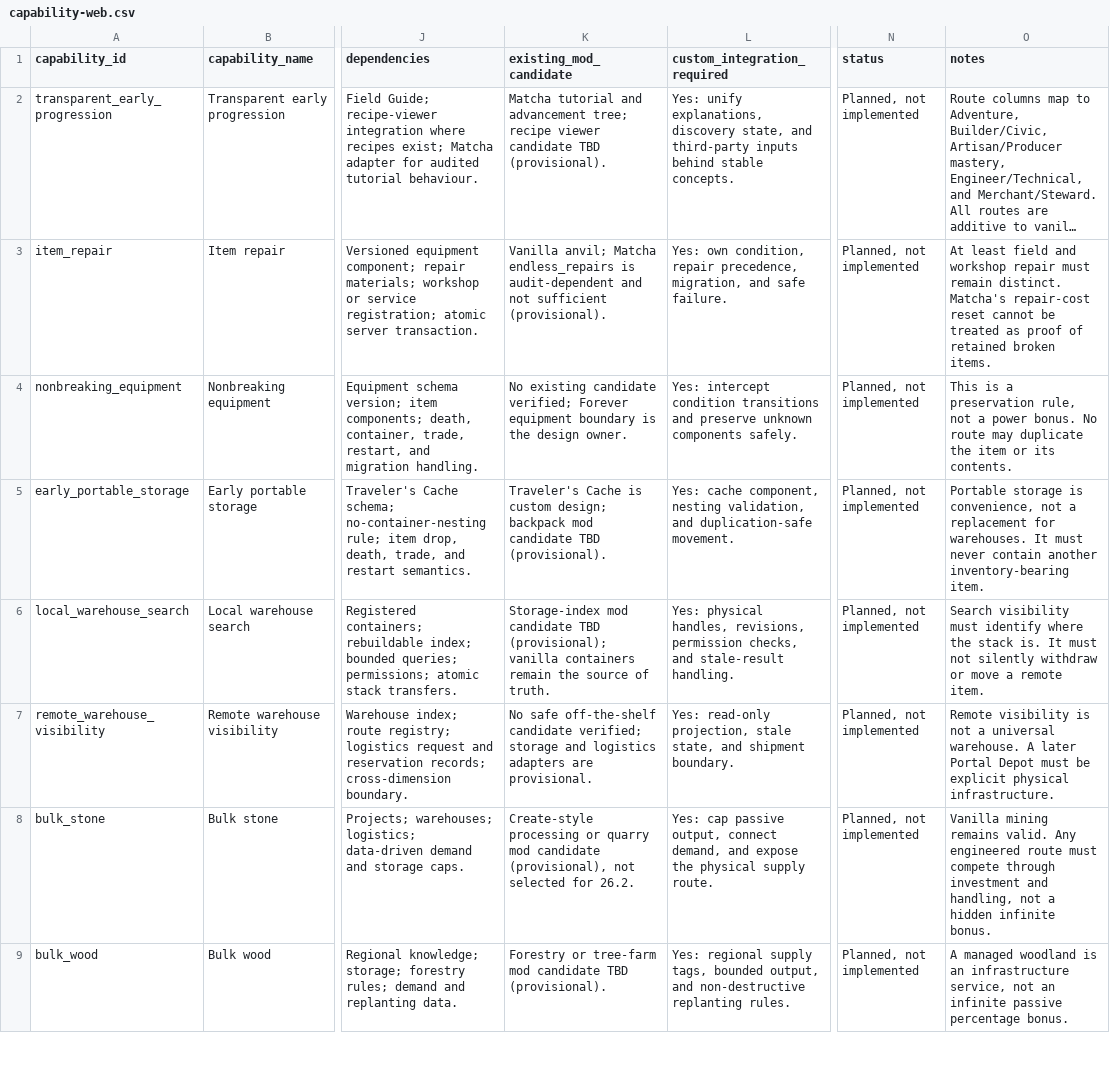
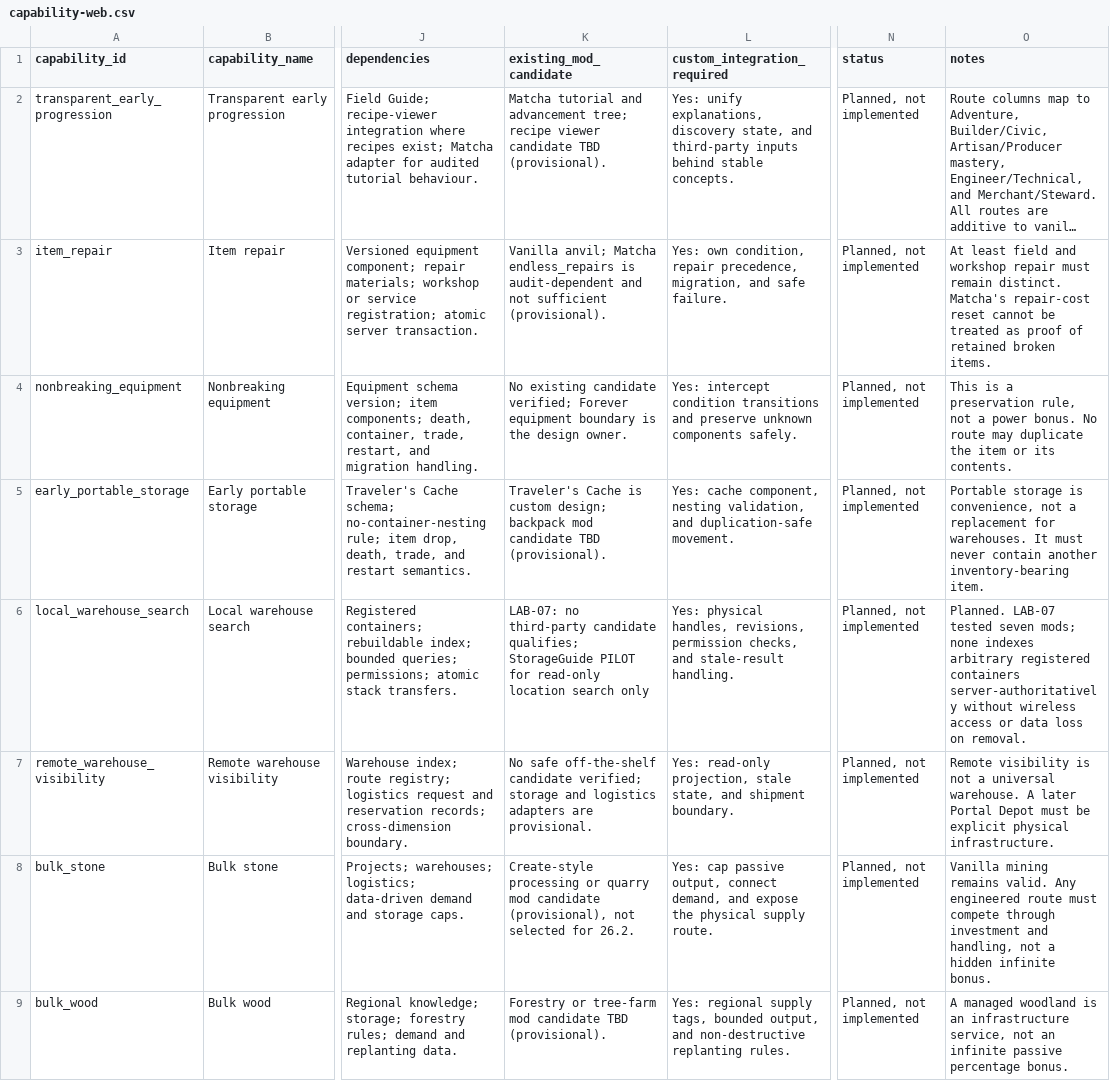
Before and after one commit to nathenialalleyne/forever, a CSV file: docs/design/capability-web.csv, drawn as a sheet; only a part is shown, gaps mark what is left out; long unchanged cells end in …; the diff covers the shown part only; the diff names each change by its address in the sheet, - before the commit and + after, or states it on an @@ line.

Commit message:
design: replace capability-web assumptions with lab evidence
Four capability rows named mod candidates that were guesses when the file was
written. The labs have now tested them, so the rows record what was measured
instead: local warehouse search has NO qualifying candidate after seven were
tested, food preservation is Matcha's already, building assistance has a real
pilot, and schematic use is still open pending LAB-04.

The multi-route invariant still holds with no violations.

```diff
--- a/docs/design/capability-web.csv
+++ b/docs/design/capability-web.csv
-K6 (existing_mod_candidate): Storage-index mod candidate TBD (provisional); vanilla containers remain the source of truth.
+K6 (existing_mod_candidate): LAB-07: no third-party candidate qualifies; StorageGuide PILOT for read-only location search only
-O6 (notes): Search visibility must identify where the stack is. It must not silently withdraw or move a remote item.
+O6 (notes): Planned. LAB-07 tested seven mods; none indexes arbitrary registered containers server-authoritatively without wireless access or data loss on removal.
```
Also changed, not shown: 6 edited cells elsewhere in this file.
